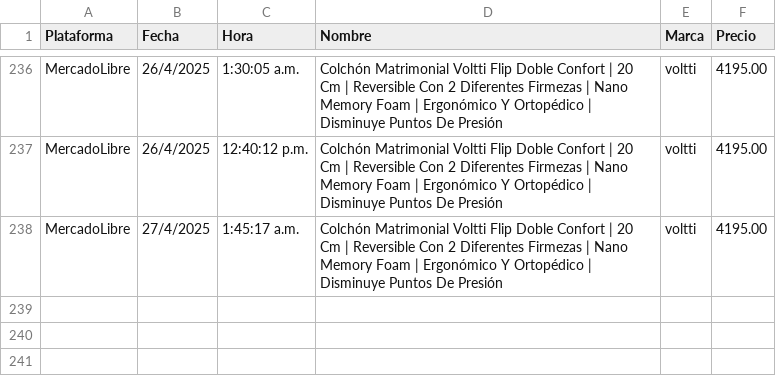
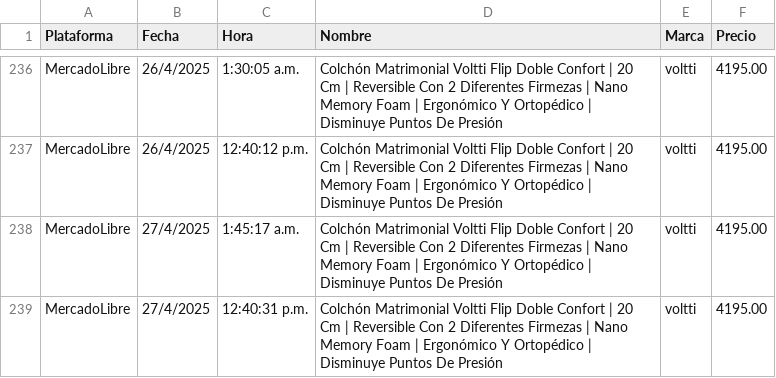
Before and after one commit to JorgeMike/web-scraping, a CSV file: src/csv/colchones.csv, drawn as a sheet; only a part is shown, gaps mark what is left out.

```diff
--- a/src/csv/colchones.csv
+++ b/src/csv/colchones.csv
@@ -238 +238,2 @@ MercadoLibre,26/4/2025,12:40:12 p.m.,"Colchón Matrimonial Voltti Flip Doble Con
 MercadoLibre,27/4/2025,1:45:17 a.m.,"Colchón Matrimonial Voltti Flip Doble Confort | 20 Cm | Reversible Con 2 Diferentes Firmezas | Nano Memory Foam | Ergonómico Y Ortopédico | Disminuye Puntos De Presión","voltti",4195.00
+MercadoLibre,27/4/2025,12:40:31 p.m.,"Colchón Matrimonial Voltti Flip Doble Confort | 20 Cm | Reversible Con 2 Diferentes Firmezas | Nano Memory Foam | Ergonómico Y Ortopédico | Disminuye Puntos De Presión","voltti",4195.00
```
Also changed, not shown: src/csv/almohadas.csv, src/csv/audifonos.csv, 11 other files.
